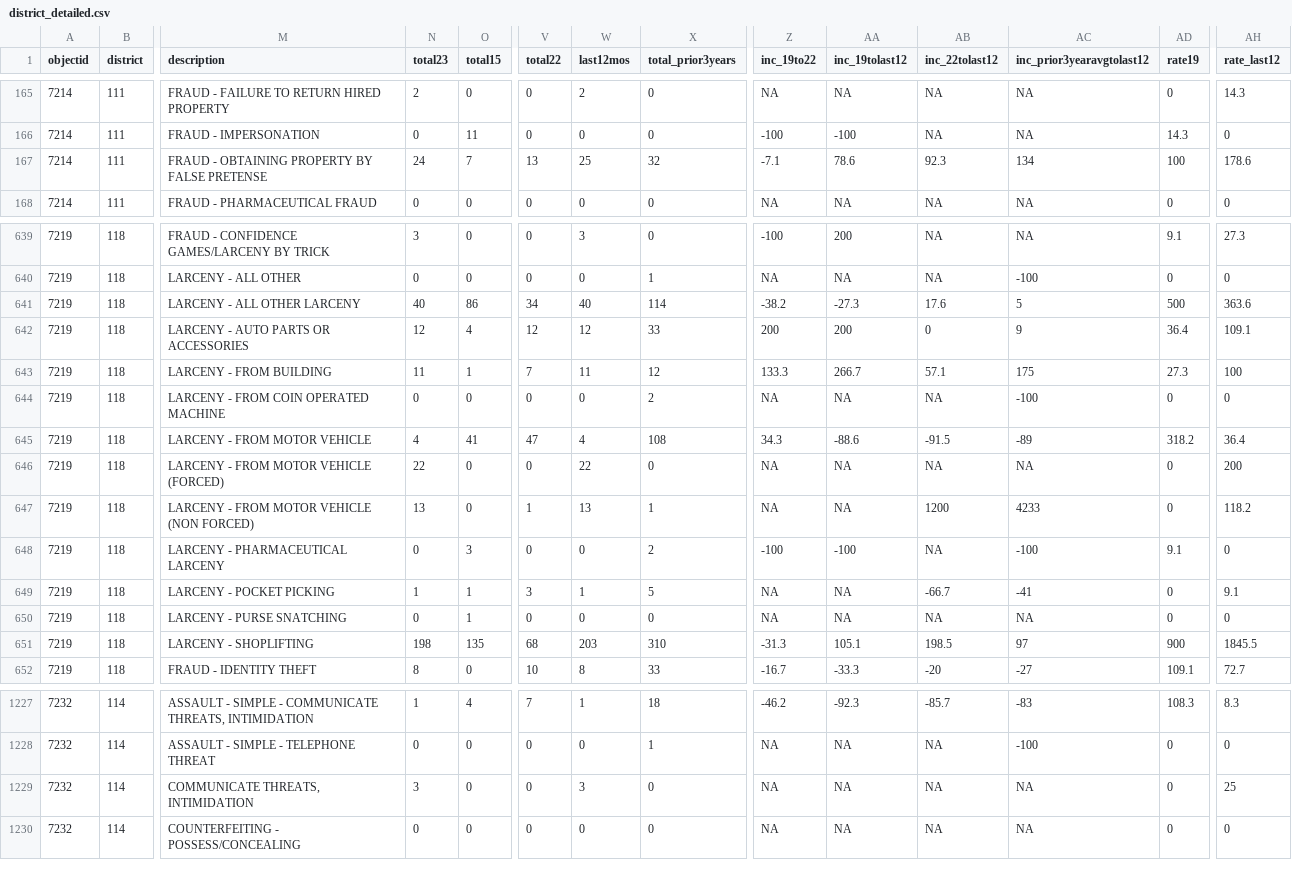
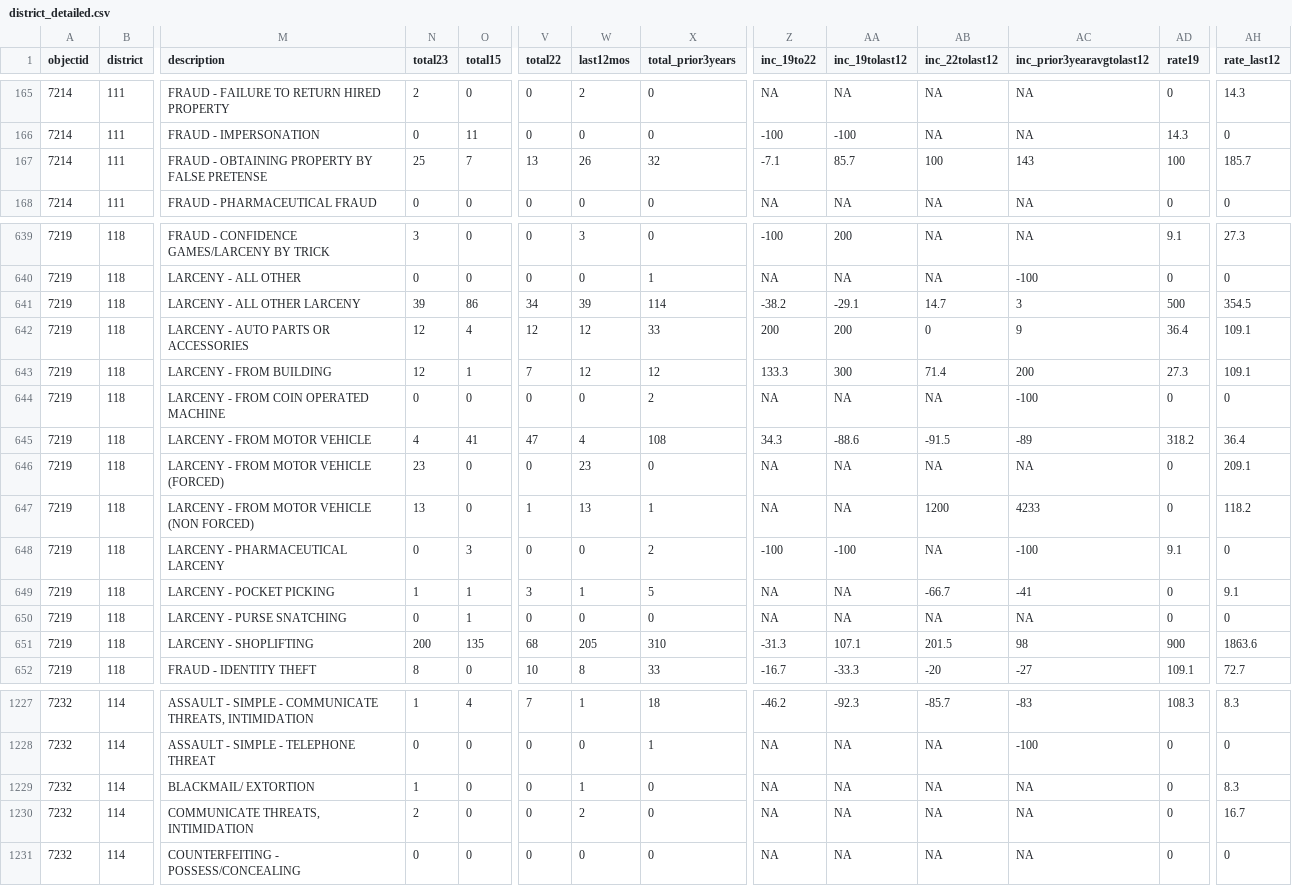
Before and after one commit to abcotvdata/safetytracker_cary, a CSV file: data/output/districts/district_detailed.csv, drawn as a sheet; only a part is shown, gaps mark what is left out; addresses are those after the commit; rows hold the shown columns only; the diff covers the shown part only; the diff names each change by its address in the sheet, - before the commit and + after, or states it on an @@ line.

Commit message:
New crime data collected

```diff
--- a/data/output/districts/district_detailed.csv
+++ b/data/output/districts/district_detailed.csv
-N167 (total23): 24
+N167 (total23): 25
-W167 (last12mos): 25
+W167 (last12mos): 26
-AA167 (inc_19tolast12): 78.6
+AA167 (inc_19tolast12): 85.7
-AB167 (inc_22tolast12): 92.3
+AB167 (inc_22tolast12): 100
-AC167 (inc_prior3yearavgtolast12): 134
+AC167 (inc_prior3yearavgtolast12): 143
-AH167 (rate_last12): 178.6
+AH167 (rate_last12): 185.7
-N641 (total23): 40
+N641 (total23): 39
-W641 (last12mos): 40
+W641 (last12mos): 39
-AA641 (inc_19tolast12): -27.3
+AA641 (inc_19tolast12): -29.1
-AB641 (inc_22tolast12): 17.6
+AB641 (inc_22tolast12): 14.7
-AC641 (inc_prior3yearavgtolast12): 5
+AC641 (inc_prior3yearavgtolast12): 3
-AH641 (rate_last12): 363.6
+AH641 (rate_last12): 354.5
-N643 (total23): 11
+N643 (total23): 12
-W643 (last12mos): 11
+W643 (last12mos): 12
-AA643 (inc_19tolast12): 266.7
+AA643 (inc_19tolast12): 300
-AB643 (inc_22tolast12): 57.1
+AB643 (inc_22tolast12): 71.4
-AC643 (inc_prior3yearavgtolast12): 175
+AC643 (inc_prior3yearavgtolast12): 200
-AH643 (rate_last12): 100
+AH643 (rate_last12): 109.1
-N646 (total23): 22
+N646 (total23): 23
-W646 (last12mos): 22
+W646 (last12mos): 23
-AH646 (rate_last12): 200
+AH646 (rate_last12): 209.1
-N651 (total23): 198
+N651 (total23): 200
-W651 (last12mos): 203
+W651 (last12mos): 205
-AA651 (inc_19tolast12): 105.1
+AA651 (inc_19tolast12): 107.1
-AB651 (inc_22tolast12): 198.5
+AB651 (inc_22tolast12): 201.5
-AC651 (inc_prior3yearavgtolast12): 97
+AC651 (inc_prior3yearavgtolast12): 98
-AH651 (rate_last12): 1845.5
+AH651 (rate_last12): 1863.6
+row 1229: 7232 | 114 | BLACKMAIL/ EXTORTION | 1 | 0 | 0 | 1 | 0 | NA | NA | NA | NA | 0 | 8.3
-N1230 (total23): 3
+N1230 (total23): 2
-W1230 (last12mos): 3
+W1230 (last12mos): 2
-AH1230 (rate_last12): 25
+AH1230 (rate_last12): 16.7
```
Also changed, not shown: 117 edited cells elsewhere in this file, data/output/districts/assaults_district.csv, data/output/districts/burglaries_district.csv, 35 other files.
